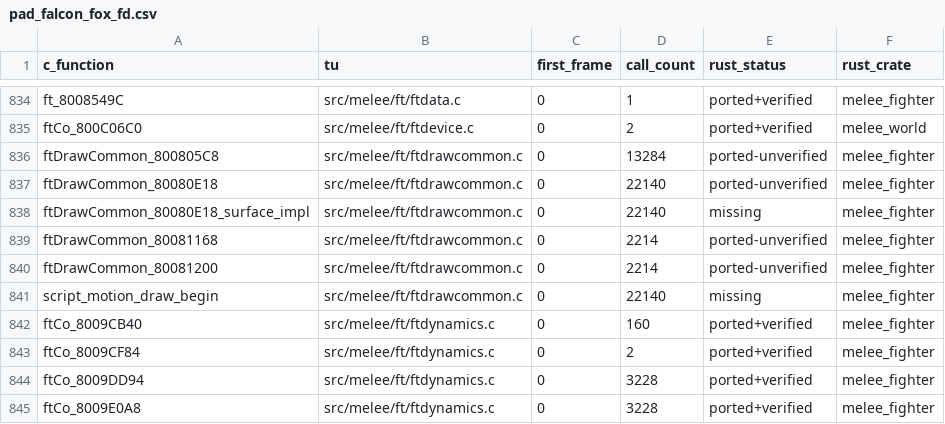
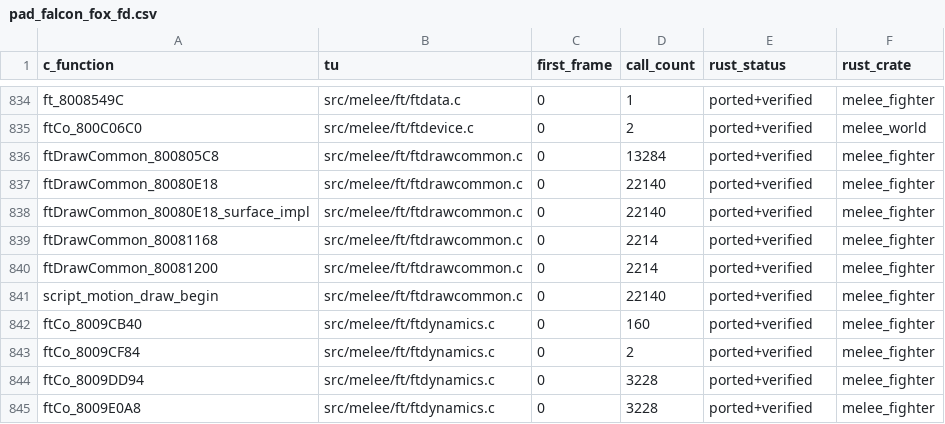
Before and after one commit to GurekamDhillon/melee, a CSV file: docs/rust-port/trace/pad_falcon_fox_fd.csv, drawn as a sheet; only a part is shown, gaps mark what is left out.

```diff
--- a/docs/rust-port/trace/pad_falcon_fox_fd.csv
+++ b/docs/rust-port/trace/pad_falcon_fox_fd.csv
@@ -835,8 +835,8 @@ ft_8008549C,src/melee/ft/ftdata.c,0,1,ported+verified,melee_fighter
 ftCo_800C06C0,src/melee/ft/ftdevice.c,0,2,ported+verified,melee_world
-ftDrawCommon_800805C8,src/melee/ft/ftdrawcommon.c,0,13284,ported-unverified,melee_fighter
-ftDrawCommon_80080E18,src/melee/ft/ftdrawcommon.c,0,22140,ported-unverified,melee_fighter
-ftDrawCommon_80080E18_surface_impl,src/melee/ft/ftdrawcommon.c,0,22140,missing,melee_fighter
-ftDrawCommon_80081168,src/melee/ft/ftdrawcommon.c,0,2214,ported-unverified,melee_fighter
-ftDrawCommon_80081200,src/melee/ft/ftdrawcommon.c,0,2214,ported-unverified,melee_fighter
-script_motion_draw_begin,src/melee/ft/ftdrawcommon.c,0,22140,missing,melee_fighter
+ftDrawCommon_800805C8,src/melee/ft/ftdrawcommon.c,0,13284,ported+verified,melee_fighter
+ftDrawCommon_80080E18,src/melee/ft/ftdrawcommon.c,0,22140,ported+verified,melee_fighter
+ftDrawCommon_80080E18_surface_impl,src/melee/ft/ftdrawcommon.c,0,22140,ported+verified,melee_fighter
+ftDrawCommon_80081168,src/melee/ft/ftdrawcommon.c,0,2214,ported+verified,melee_fighter
+ftDrawCommon_80081200,src/melee/ft/ftdrawcommon.c,0,2214,ported+verified,melee_fighter
+script_motion_draw_begin,src/melee/ft/ftdrawcommon.c,0,22140,ported+verified,melee_fighter
 ftCo_8009CB40,src/melee/ft/ftdynamics.c,0,160,ported+verified,melee_fighter
```
Also changed, not shown: 14 other files.
